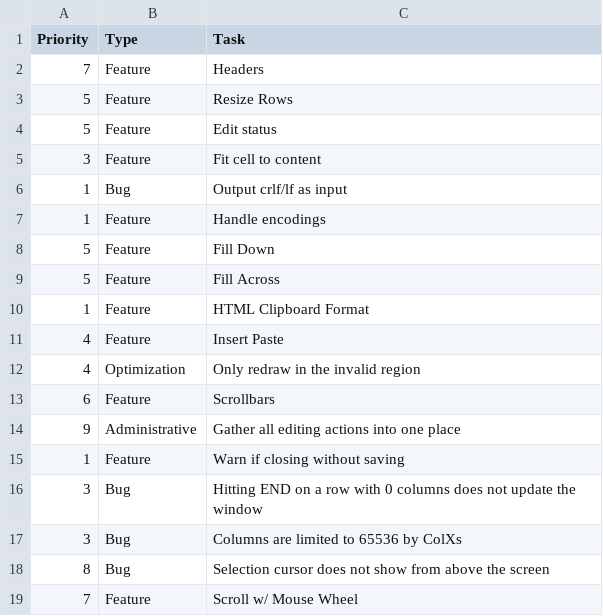
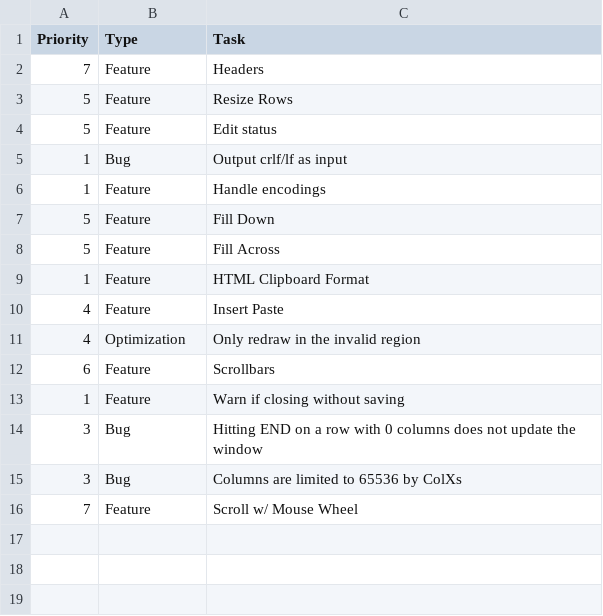
Before and after one commit to sanyaade-teachings/Spreadsheet, a CSV file: todo.csv, drawn as a sheet.

Commit message:
Fixed Bug: Selection rectangle now appears when part of it is off screen.

```diff
--- a/todo.csv
+++ b/todo.csv
@@ -4,3 +4,2 @@ Priority,Type,Task,
 5,Feature,Edit status
-3,Feature,Fit cell to content
 1,Bug,Output crlf/lf as input
@@ -13,3 +12,2 @@ Priority,Type,Task,
 6,Feature,Scrollbars
-9,Administrative,Gather all editing actions into one place
 1,Feature,Warn if closing without saving
@@ -17,3 +15,2 @@ Priority,Type,Task,
 3,Bug,Columns are limited to 65536 by ColXs
-8,Bug,Selection cursor does not show from above the screen
 7,Feature,Scroll w/ Mouse Wheel
```
Also changed, not shown: 2 other files.
